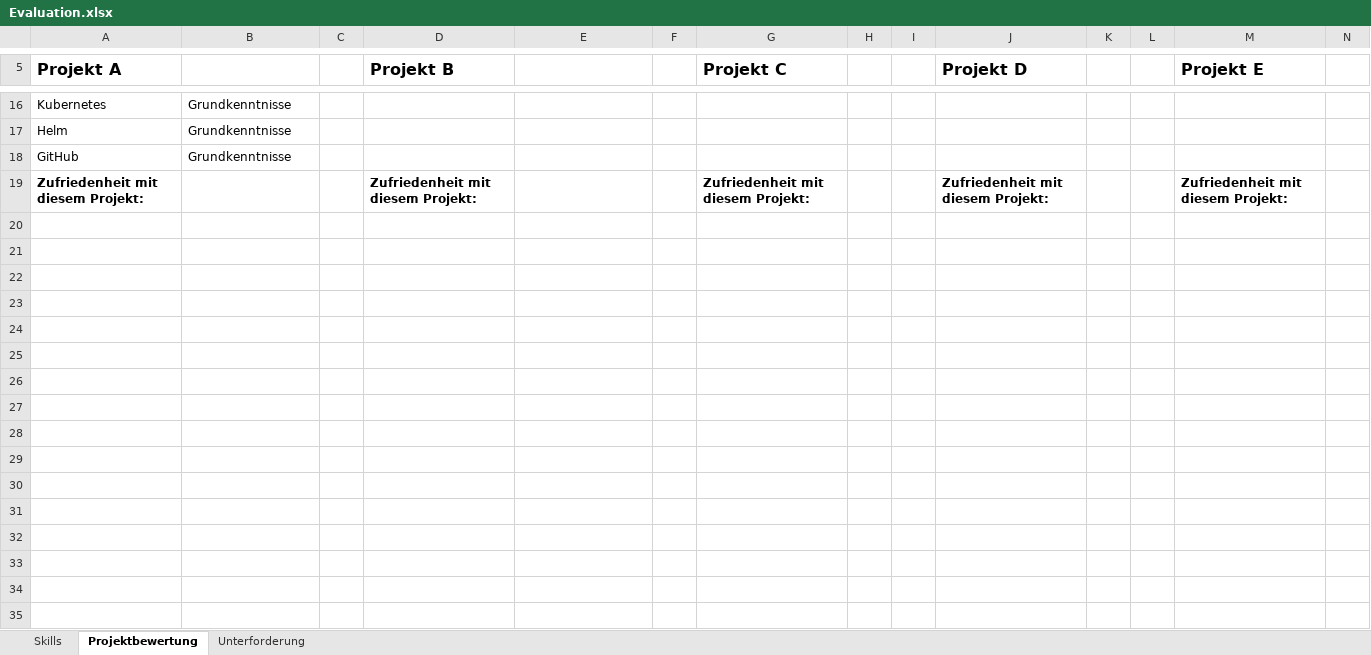
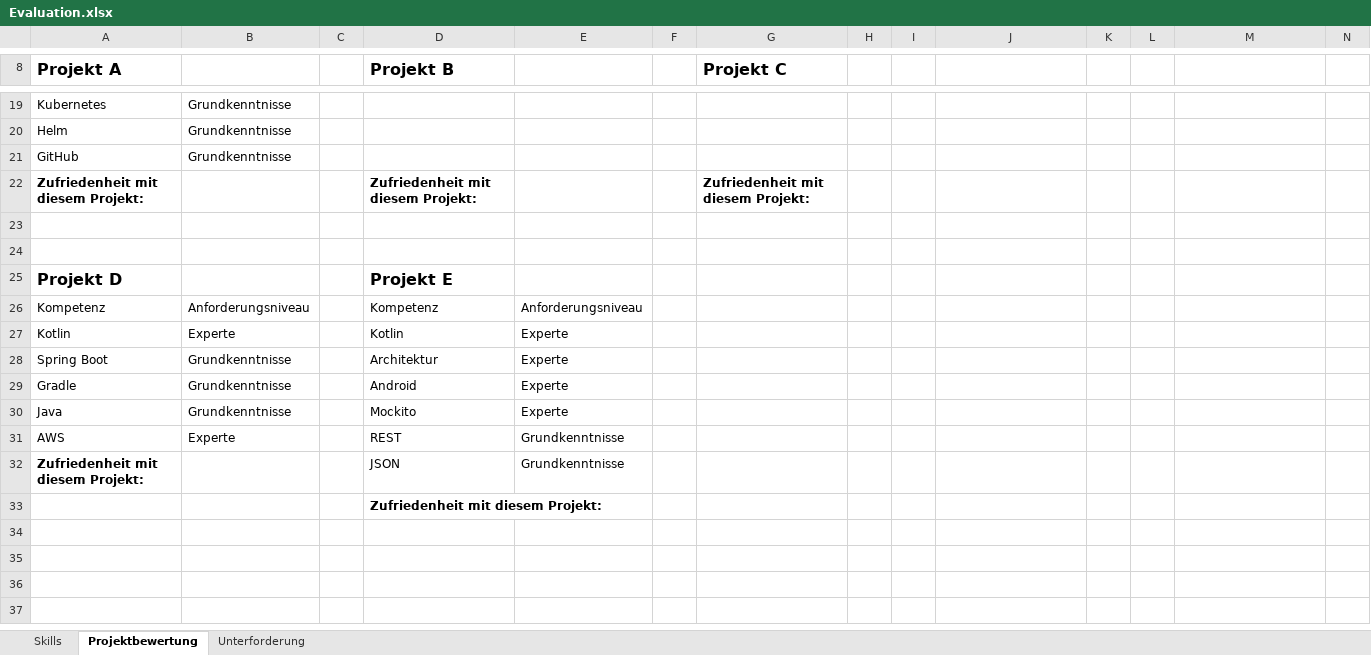
Before and after one commit to Marenschoene/masterarbeit_dokument, an Excel workbook: gfx/Evaluation.xlsx, sheet Projektbewertung, drawn as a sheet; only a part is shown, gaps mark what is left out; the shorter side is filled out with more unchanged rows; values as stored, in another font and other column widths than the file's, no borders; table styles not drawn; removed rows and columns are numbered as before the commit, all else as after; the diff covers the shown part only; the diff names each change by its address in the sheet, - before the commit and + after, or states it on an @@ line.

```diff
--- a/gfx/Evaluation.xlsx (sheet Projektbewertung)
+++ b/gfx/Evaluation.xlsx (sheet Projektbewertung)
-J8: Projekt D
+J8: (empty)
-M8: Projekt E
+M8: (empty)
-J22: Zufriedenheit mit diesem Projekt:
+J22: (empty)
-M22: Zufriedenheit mit diesem Projekt:
+M22: (empty)
-row 25: (empty)
+row 25: Projekt D |  |  | Projekt E
-row 26: (empty)
+row 26: Kompetenz | Anforderungsniveau |  | Kompetenz | Anforderungsniveau
-row 27: (empty)
+row 27: Kotlin | Experte |  | Kotlin | Experte
-row 28: (empty)
+row 28: Spring Boot | Grundkenntnisse |  | Architektur | Experte
-row 29: (empty)
+row 29: Gradle | Grundkenntnisse |  | Android | Experte
-row 30: (empty)
+row 30: Java | Grundkenntnisse |  | Mockito | Experte
-row 31: (empty)
+row 31: AWS | Experte |  | REST | Grundkenntnisse
-row 32: (empty)
+row 32: Zufriedenheit mit diesem Projekt: |  |  | JSON | Grundkenntnisse
-D33 (Projekt B): (empty)
+D33 (Projekt B): Zufriedenheit mit diesem Projekt:
-row 31: (empty)
-row 32: (empty)
-row 33: (empty)
```
Also changed, not shown: 3 added rows, 26 edited cells and cell formats elsewhere in this sheet, sheet Unterforderung, sheet Skills, 7 other files.
